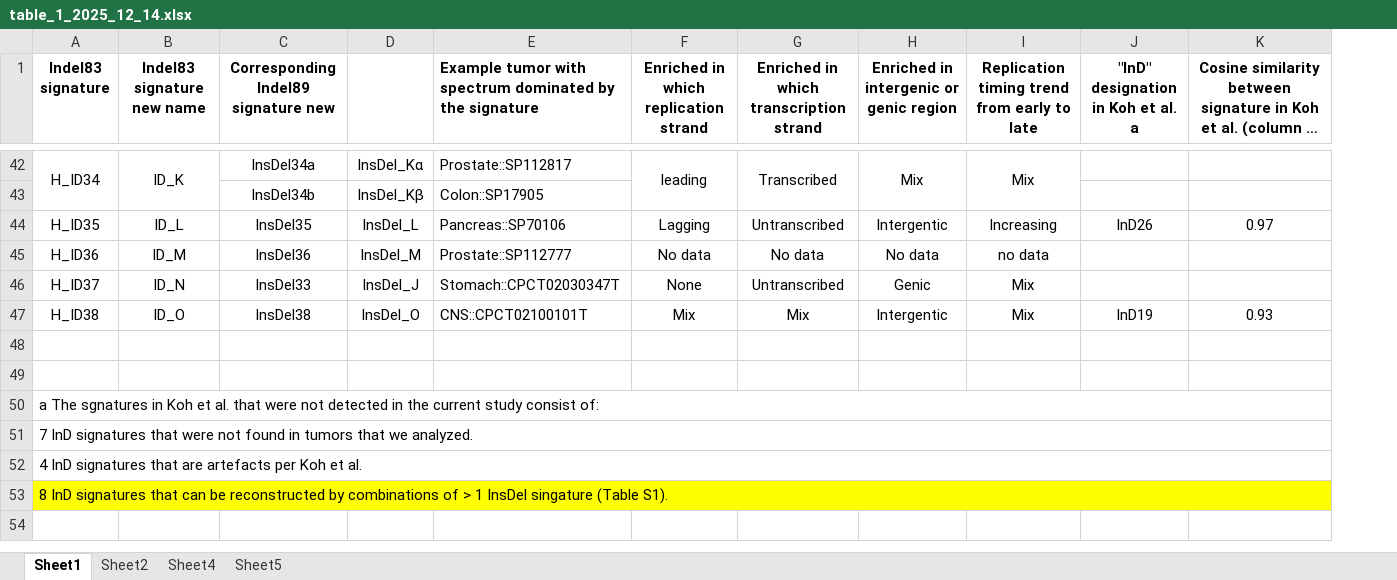
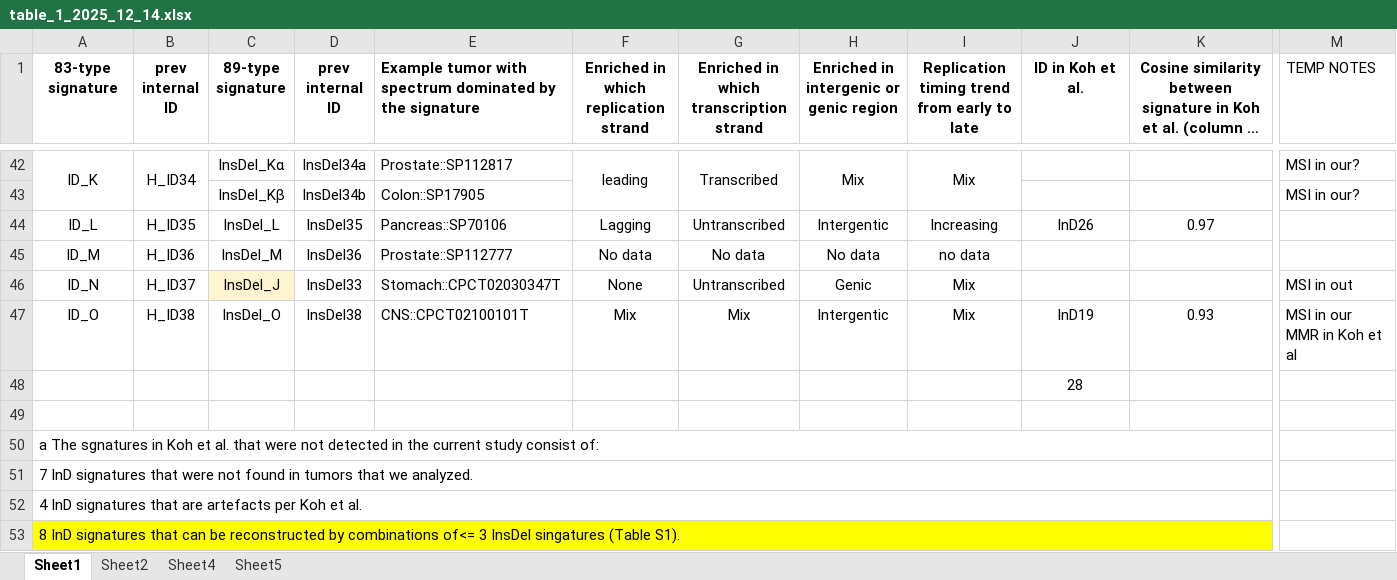
Before and after one commit to liumoLM/Liu2024, an Excel workbook: table_1_2025_12_14.xlsx, sheet Sheet1, drawn as a sheet; only a part is shown, gaps mark what is left out; long unchanged cells end in …; values as stored, in another font and other column widths than the file's, no borders; removed rows and columns are numbered as before the commit, all else as after; rows hold the shown columns only; the diff covers the shown part only; the diff names each change by its address in the sheet, - before the commit and + after, or states it on an @@ line.

```diff
--- a/table_1_2025_12_14.xlsx (sheet Sheet1)
+++ b/table_1_2025_12_14.xlsx (sheet Sheet1)
-column A (Indel83 signature), rows 42-52: H_ID34 |  | H_ID35 | H_ID36 | H_ID37 | H_ID38 |  |  | a The sgnatures in Koh et al. that were not detected in the current study consist of: | 7 InD signatures that were not found in tumors that we analyzed. | 4 InD signatures that are artefacts per Koh et al.
-column C, row 1: Corresponding Indel89 signature new; rows 42-47: InsDel34a | InsDel34b | InsDel35 | InsDel36 | InsDel33 | InsDel38
+column B (prev internal ID), rows 42-47: H_ID34 |  | H_ID35 | H_ID36 | H_ID37 | H_ID38
+column D (prev internal ID), rows 42-47: InsDel34a | InsDel34b | InsDel35 | InsDel36 | InsDel33 | InsDel38
+column M (TEMP NOTES), rows 42-47: MSI in our? | MSI in our? |  |  | MSI in out | MSI in our MMR in Koh et al
-A1: Indel83 signature new name
+A1: 83-type signature
-C1: (empty)
+C1: 89-type signature
-J1: "InD" designation in Koh et al. a
+J1: ID in Koh et al.
-C46 fill: none
+C46 fill: #FFF5CE
+row 48:  |  |  |  |  |  |  |  |  | 28
-A50 (83-type signature): (empty)
+A50 (83-type signature): a The sgnatures in Koh et al. that were not detected in the current study consist of:
+A50:K50 merged
-A51 (83-type signature): (empty)
+A51 (83-type signature): 7 InD signatures that were not found in tumors that we analyzed.
+A51:K51 merged
-A52 (83-type signature): (empty)
+A52 (83-type signature): 4 InD signatures that are artefacts per Koh et al.
+A52:K52 merged
-A53 (83-type signature): (empty)
+A53 (83-type signature): 8 InD signatures that can be reconstructed by combinations of<= 3 InsDel singatures (Table S1).
-A53 fill: none
+A53 fill: #FFFF00
+A53:K53 merged
-C53 fill: none
+C53 fill: #FFFF00
-E53:K53 fill: none
+E53:K53 fill: #FFFF00
-row 53: 8 InD signatures that can be reconstructed by combinations of > 1 InsDel singature (Table S1).
```
Also changed, not shown: 47 edited cells, cell formats and merged cells elsewhere in this sheet, 9 other files.
